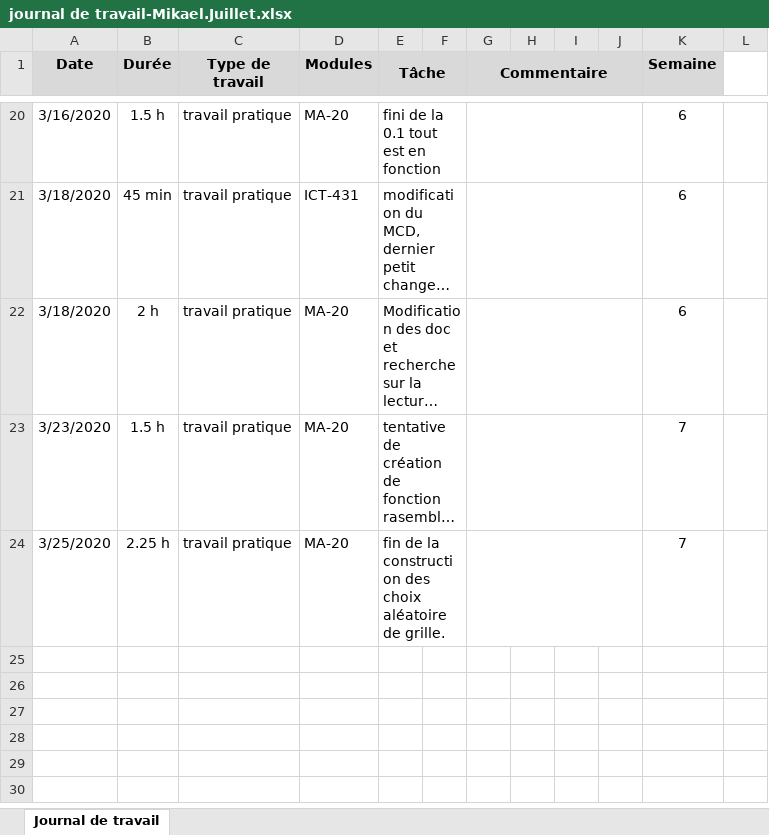
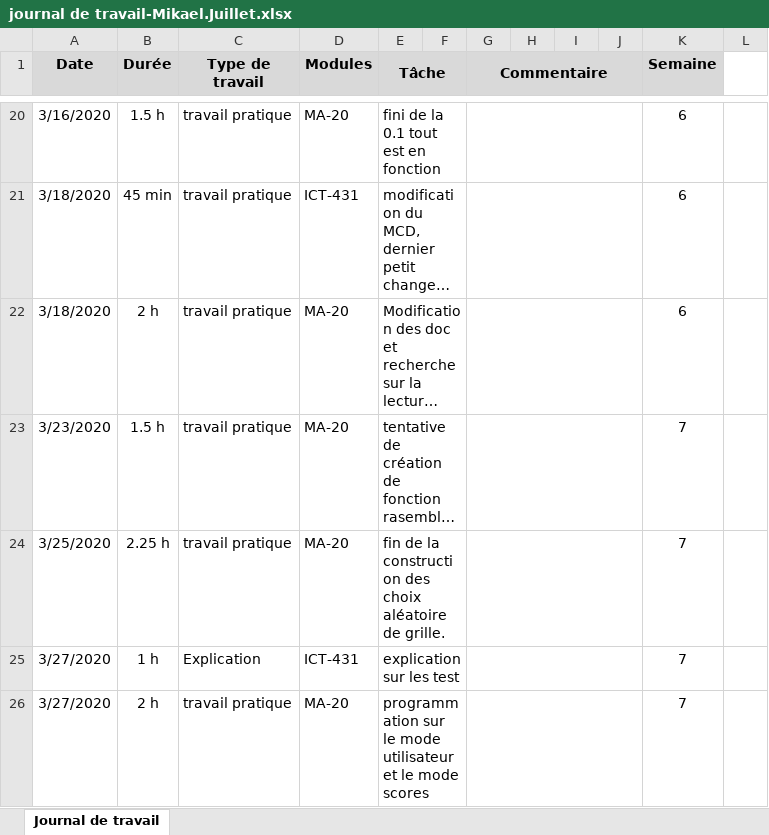
Before and after one commit to Juillet-Meline/Bataille-Navale, an Excel workbook: doc/journal de travail/journal de travail-Mikael.Juillet.xlsx, sheet Journal de travail, drawn as a sheet; only a part is shown, gaps mark what is left out; long unchanged cells end in …; values as stored, in another font and other column widths than the file's, no borders; the diff names each change by its address in the sheet, - before the commit and + after, or states it on an @@ line.

```diff
--- a/doc/journal de travail/journal de travail-Mikael.Juillet.xlsx (sheet Journal de travail)
+++ b/doc/journal de travail/journal de travail-Mikael.Juillet.xlsx (sheet Journal de travail)
+row 25: 3/27/2020 | 1 h | Explication | ICT-431 | explication sur les test |  |  |  |  |  | 7
+row 26: 3/27/2020 | 2 h | travail pratique | MA-20 | programmation sur le mode utilisateur et le mode scores |  |  |  |  |  | 7
```
Also changed, not shown: doc/journal de board/Journal de board.xlsx, doc/use case/use case exel/Use_Case_Mikael.Juillet.xlsx, 4 other files.
